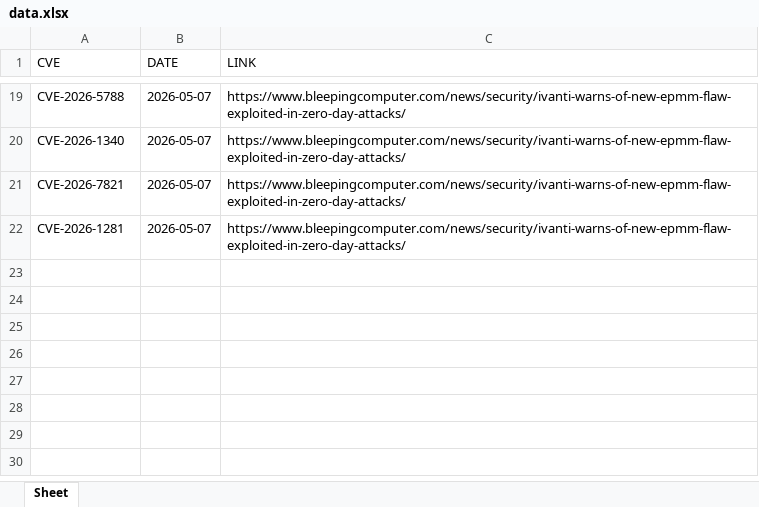
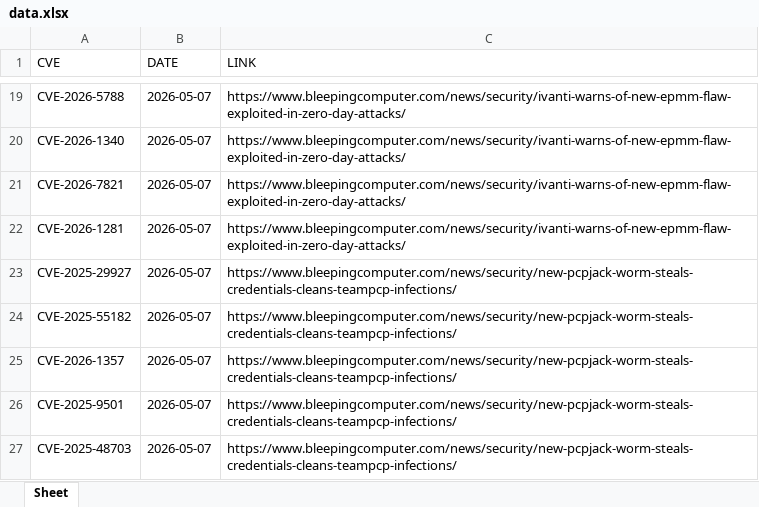
Before and after one commit to thanujbtech-lgtm/bleeping_cve, an Excel workbook: data.xlsx, sheet Sheet, drawn as a sheet; only a part is shown, gaps mark what is left out; values as stored, in another font and other column widths than the file's, no borders; the diff names each change by its address in the sheet, - before the commit and + after, or states it on an @@ line.

```diff
--- a/data.xlsx (sheet Sheet)
+++ b/data.xlsx (sheet Sheet)
+row 23: CVE-2025-29927 | 2026-05-07 | https://www.bleepingcomputer.com/news/security/new-pcpjack-worm-steals-credentials-cleans-teampcp-infections/
+row 24: CVE-2025-55182 | 2026-05-07 | https://www.bleepingcomputer.com/news/security/new-pcpjack-worm-steals-credentials-cleans-teampcp-infections/
+row 25: CVE-2026-1357 | 2026-05-07 | https://www.bleepingcomputer.com/news/security/new-pcpjack-worm-steals-credentials-cleans-teampcp-infections/
+row 26: CVE-2025-9501 | 2026-05-07 | https://www.bleepingcomputer.com/news/security/new-pcpjack-worm-steals-credentials-cleans-teampcp-infections/
+row 27: CVE-2025-48703 | 2026-05-07 | https://www.bleepingcomputer.com/news/security/new-pcpjack-worm-steals-credentials-cleans-teampcp-infections/
```
